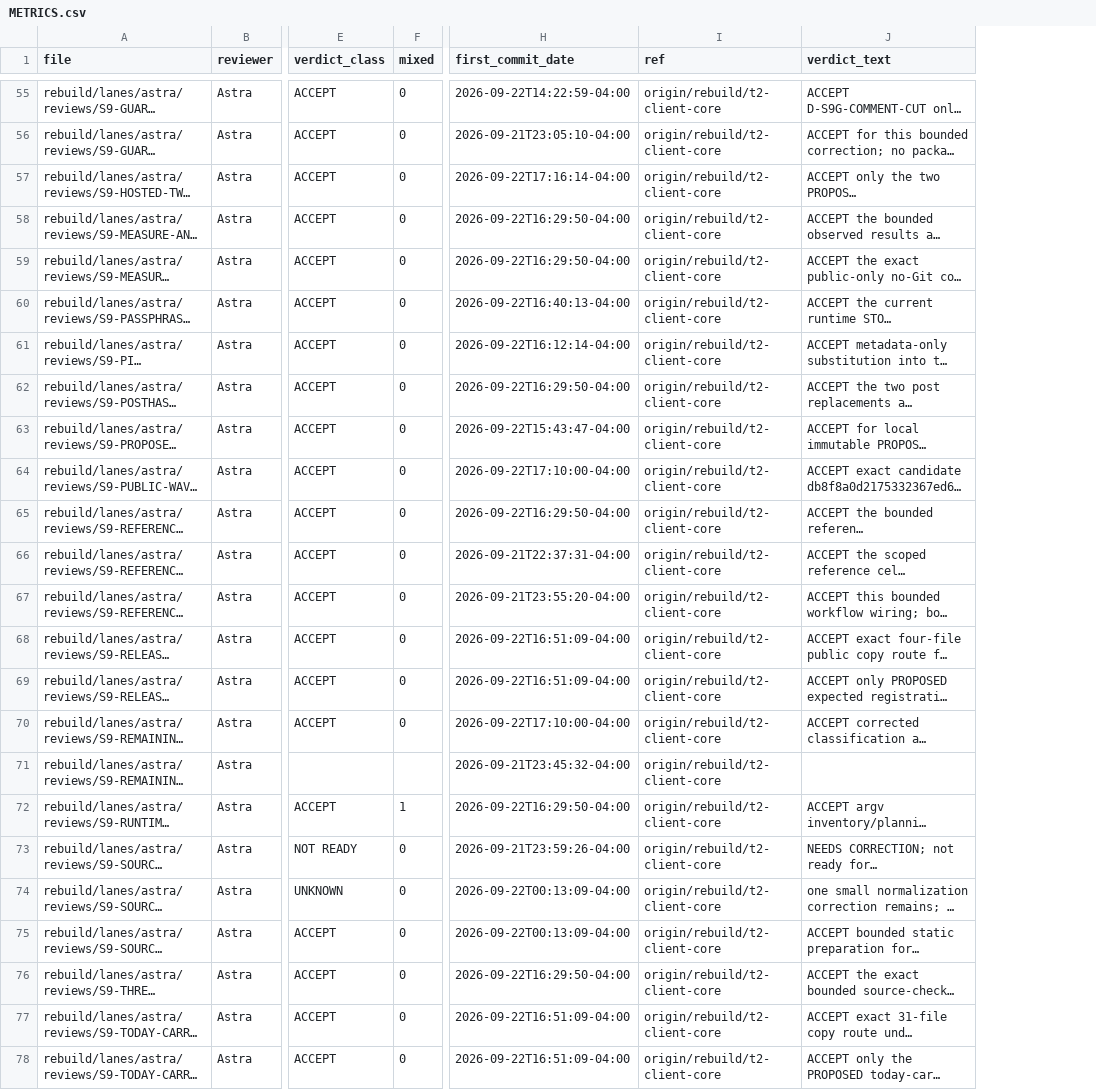
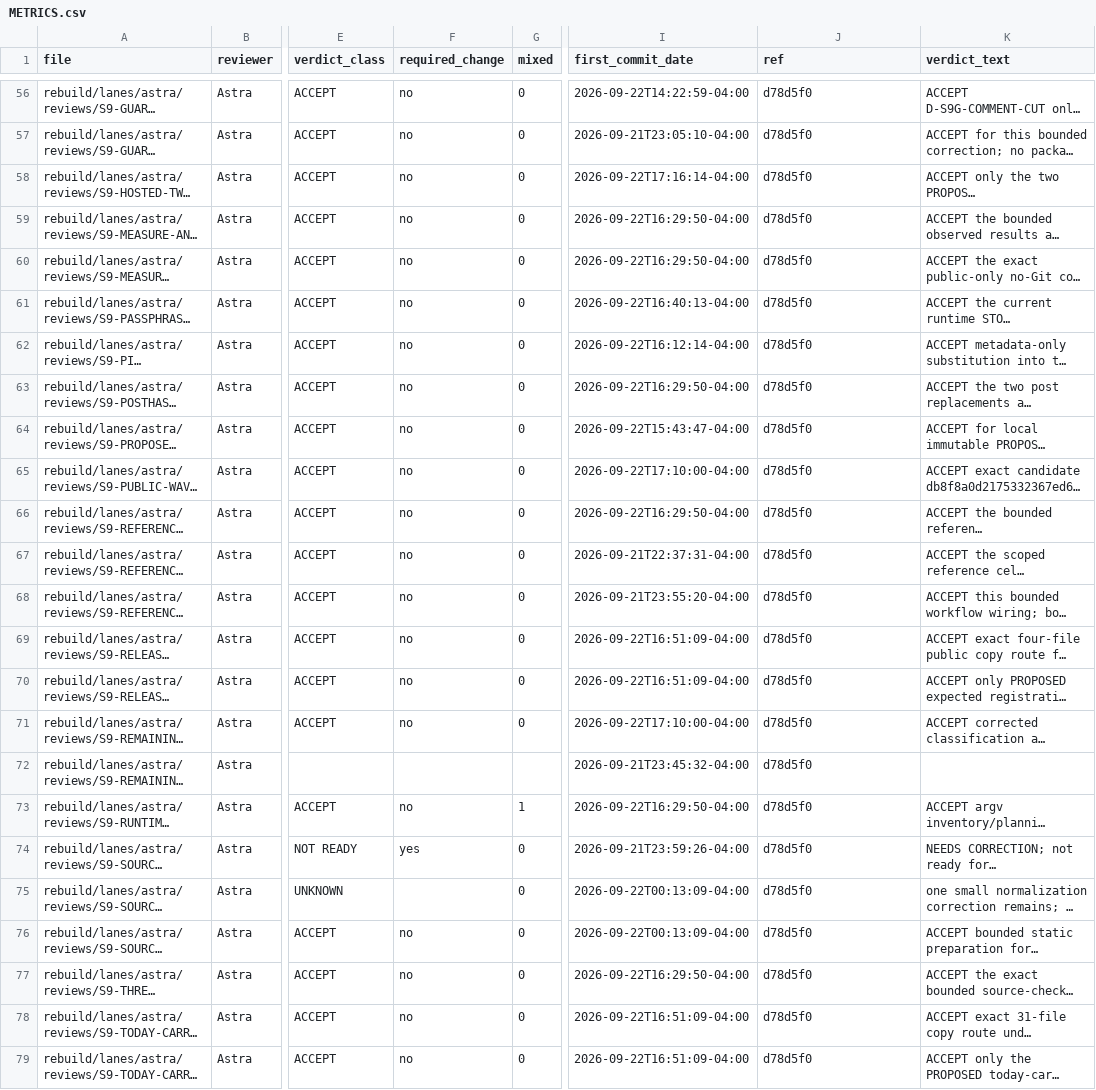
Before and after one commit to joeymat11-rgb/prepledger, a CSV file: rebuild/improve/METRICS.csv, drawn as a sheet; only a part is shown, gaps mark what is left out; long unchanged cells end in …; addresses are those after the commit; the diff covers the shown part only; the diff names each change by its address in the sheet, - before the commit and + after, or states it on an @@ line.

```diff
--- a/rebuild/improve/METRICS.csv
+++ b/rebuild/improve/METRICS.csv
+column F (required_change), rows 56-79: no | no | no | no | no | no | no | no | no | no | no | no | no | no | no | no |  | no | yes |  | no | no | no | no
-J56:J79 (ref): origin/rebuild/t2-client-core
+J56:J79 (ref): d78d5f0
```
Also changed, not shown: 1 added row and 57 edited cells elsewhere in this file, 4 other files.
